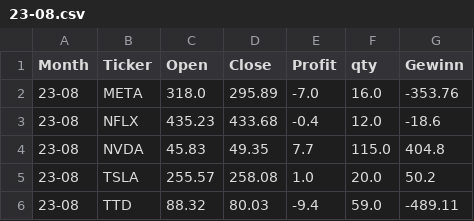
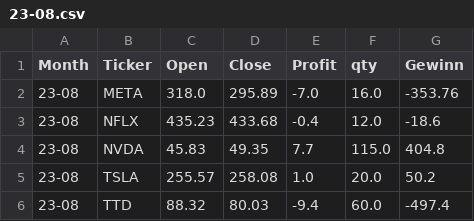
Before and after one commit to fxhuhn/monthly_trader_ndx, a CSV file: data/trades/23-08.csv, drawn as a sheet.

```diff
--- a/data/trades/23-08.csv
+++ b/data/trades/23-08.csv
@@ -5,2 +5,2 @@ Month,Ticker,Open,Close,Profit,qty,Gewinn
 23-08,TSLA,255.57,258.08,1.0,20.0,50.2
-23-08,TTD,88.32,80.03,-9.4,59.0,-489.11
+23-08,TTD,88.32,80.03,-9.4,60.0,-497.4
```
Also changed, not shown: data/depot.csv, data/trades/23-02.csv, 12 other files.
